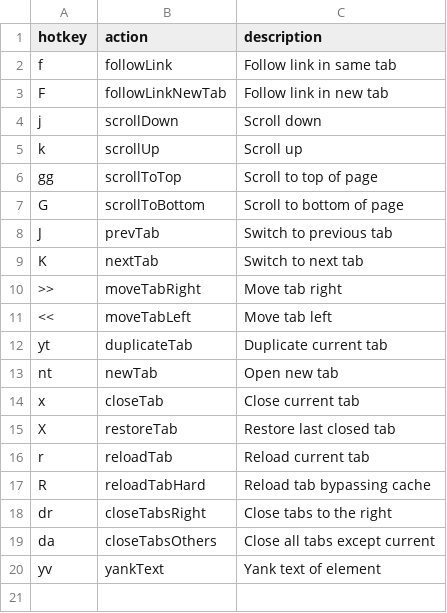
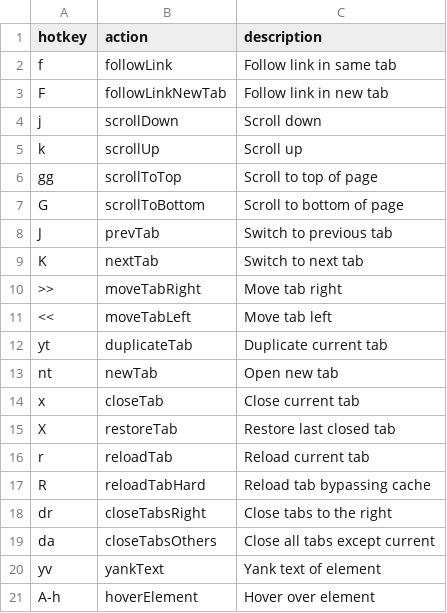
Before and after one commit to seriiserii825/bs-vimium-c, a CSV file: maps.csv, drawn as a sheet.

Commit message:
feat: hover effect

```diff
--- a/maps.csv
+++ b/maps.csv
@@ -20 +20,2 @@ da,closeTabsOthers,Close all tabs except current
 yv,yankText,Yank text of element
+A-h,hoverElement,Hover over element
```
Also changed, not shown: 2 other files.
